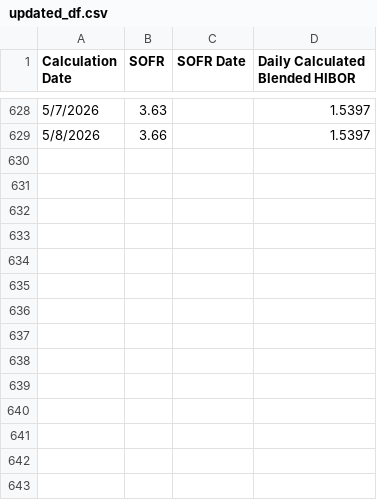
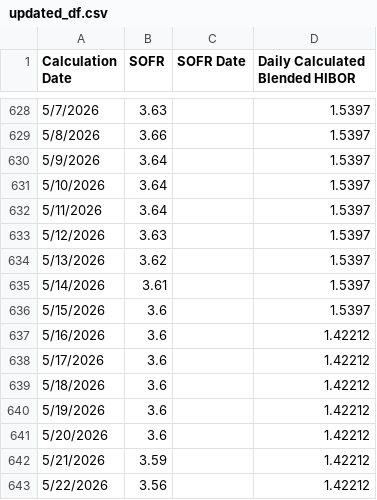
Before and after one commit to Marapedio/LMSops1201, a CSV file: Tadata/updated_df.csv, drawn as a sheet; only a part is shown, gaps mark what is left out; the diff names each change by its address in the sheet, - before the commit and + after, or states it on an @@ line.

Commit message:
Add files via upload

```diff
--- a/Tadata/updated_df.csv
+++ b/Tadata/updated_df.csv
+row 630: 5/9/2026 | 3.64 |  | 1.5397
+row 631: 5/10/2026 | 3.64 |  | 1.5397
+row 632: 5/11/2026 | 3.64 |  | 1.5397
+row 633: 5/12/2026 | 3.63 |  | 1.5397
+row 634: 5/13/2026 | 3.62 |  | 1.5397
+row 635: 5/14/2026 | 3.61 |  | 1.5397
+row 636: 5/15/2026 | 3.6 |  | 1.5397
+row 637: 5/16/2026 | 3.6 |  | 1.42212
+row 638: 5/17/2026 | 3.6 |  | 1.42212
+row 639: 5/18/2026 | 3.6 |  | 1.42212
+row 640: 5/19/2026 | 3.6 |  | 1.42212
+row 641: 5/20/2026 | 3.6 |  | 1.42212
+row 642: 5/21/2026 | 3.59 |  | 1.42212
+row 643: 5/22/2026 | 3.56 |  | 1.42212
```
